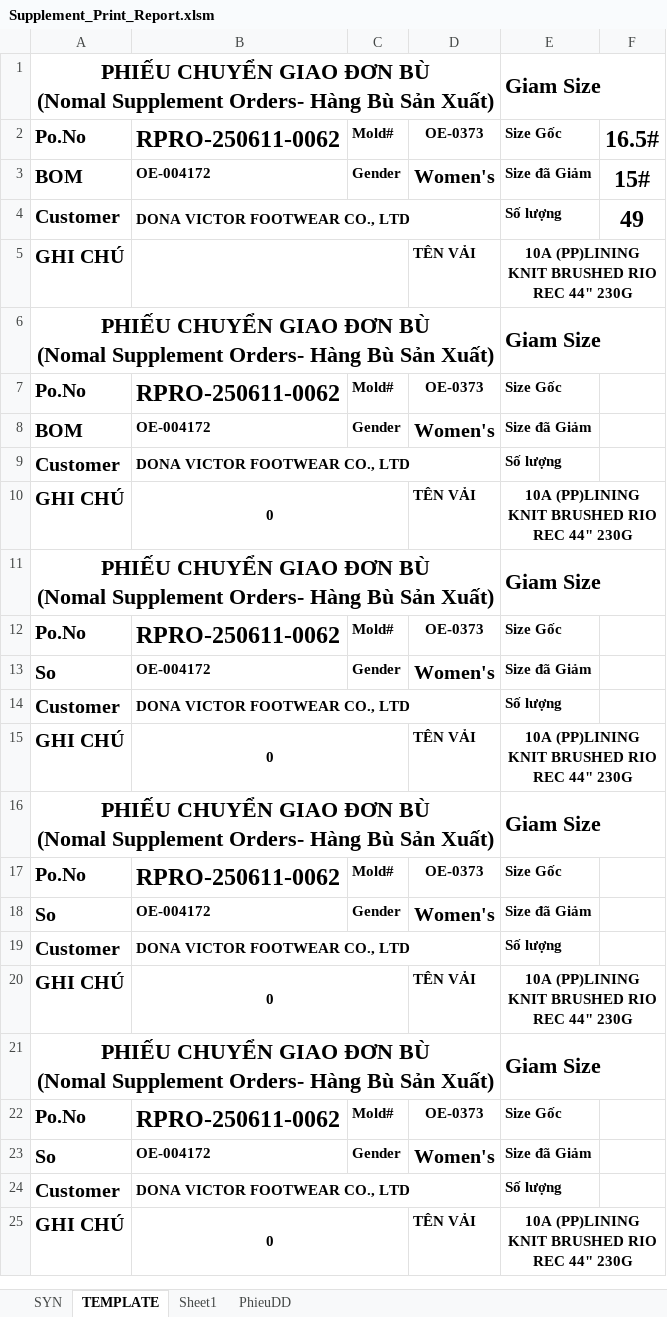
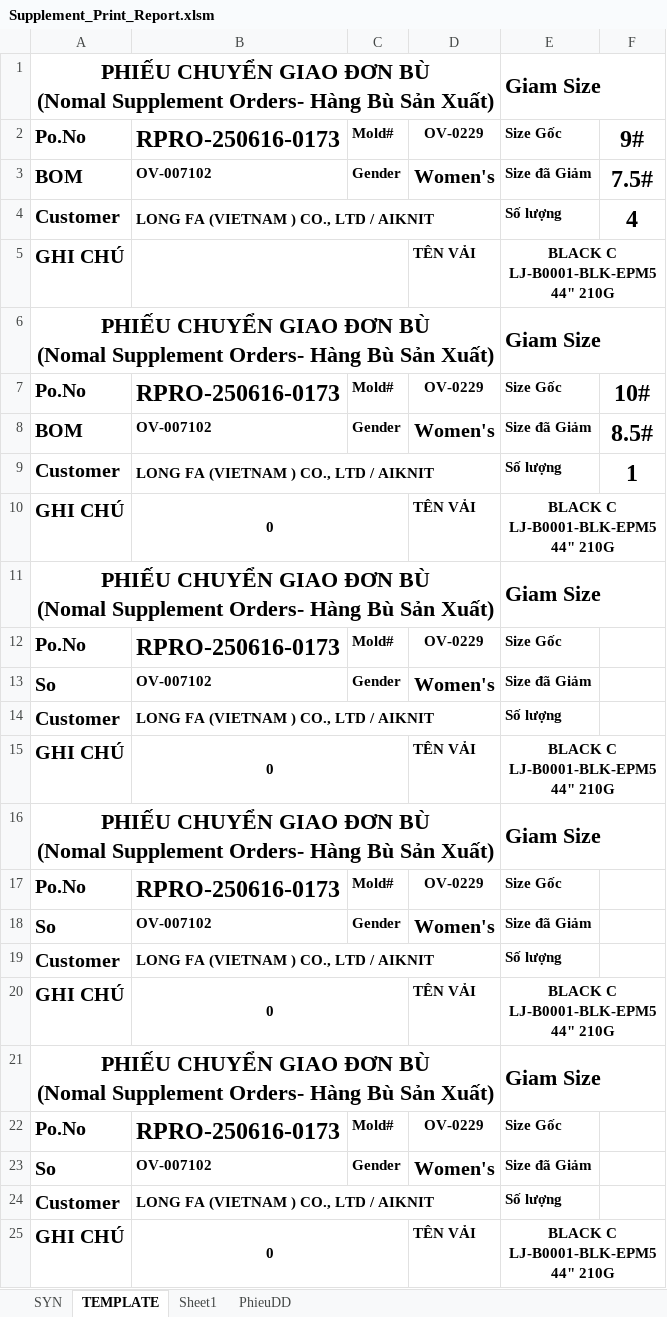
Before and after one commit to Truongchankhong2/vercel-dashboard, an Excel workbook: data/Supplement_Print_Report.xlsm, sheet TEMPLATE, drawn as a sheet; values as stored, in another font and other column widths than the file's, no borders; charts and pictures not drawn; the diff names each change by its address in the sheet, - before the commit and + after, or states it on an @@ line.

```diff
--- a/data/Supplement_Print_Report.xlsm (sheet TEMPLATE)
+++ b/data/Supplement_Print_Report.xlsm (sheet TEMPLATE)
-B2: RPRO-250611-0062
+B2: RPRO-250616-0173
-D2: OE-0373
+D2: OV-0229
-F2: 16.5#
+F2: 9#
-B3: OE-004172
+B3: OV-007102
-F3: 15#
+F3: 7.5#
-B4: DONA VICTOR FOOTWEAR CO., LTD
+B4: LONG FA (VIETNAM ) CO., LTD / AIKNIT
-F4: 49
+F4: 4
-E5: 10A (PP)LINING KNIT BRUSHED RIO REC 44" 230G
+E5: BLACK C LJ-B0001-BLK-EPM5 44" 210G
-B7: RPRO-250611-0062
+B7: RPRO-250616-0173
-D7: OE-0373
+D7: OV-0229
-F7: (empty)
+F7: 10#
-B8: OE-004172
+B8: OV-007102
-F8: (empty)
+F8: 8.5#
-B9: DONA VICTOR FOOTWEAR CO., LTD
+B9: LONG FA (VIETNAM ) CO., LTD / AIKNIT
-F9: (empty)
+F9: 1
-E10: 10A (PP)LINING KNIT BRUSHED RIO REC 44" 230G
+E10: BLACK C LJ-B0001-BLK-EPM5 44" 210G
-B12: RPRO-250611-0062
+B12: RPRO-250616-0173
-D12: OE-0373
+D12: OV-0229
-B13: OE-004172
+B13: OV-007102
-B14: DONA VICTOR FOOTWEAR CO., LTD
+B14: LONG FA (VIETNAM ) CO., LTD / AIKNIT
-E15: 10A (PP)LINING KNIT BRUSHED RIO REC 44" 230G
+E15: BLACK C LJ-B0001-BLK-EPM5 44" 210G
-B17: RPRO-250611-0062
+B17: RPRO-250616-0173
-D17: OE-0373
+D17: OV-0229
-B18: OE-004172
+B18: OV-007102
-B19: DONA VICTOR FOOTWEAR CO., LTD
+B19: LONG FA (VIETNAM ) CO., LTD / AIKNIT
-E20: 10A (PP)LINING KNIT BRUSHED RIO REC 44" 230G
+E20: BLACK C LJ-B0001-BLK-EPM5 44" 210G
-B22: RPRO-250611-0062
+B22: RPRO-250616-0173
-D22: OE-0373
+D22: OV-0229
-B23: OE-004172
+B23: OV-007102
-B24: DONA VICTOR FOOTWEAR CO., LTD
+B24: LONG FA (VIETNAM ) CO., LTD / AIKNIT
-E25: 10A (PP)LINING KNIT BRUSHED RIO REC 44" 230G
+E25: BLACK C LJ-B0001-BLK-EPM5 44" 210G
```
Also changed, not shown: sheet PhieuDD, sheet SYN, charts or pictures, 1 other file.
